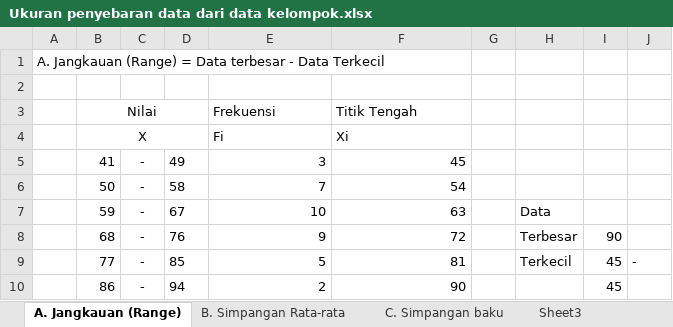
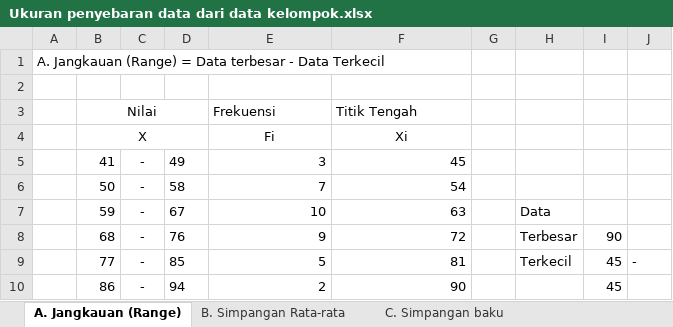
Before and after one commit to iseplutpinur/Semester3, an Excel workbook: Rabu/Statistika/Minggu 5 - Ukuran Dispersi/Ukuran penyebaran data dari data kelompok.xlsx, sheet A. Jangkauan (Range), drawn as a sheet; values as stored, in another font and other column widths than the file's, no borders; the diff names each change by its address in the sheet, - before the commit and + after, or states it on an @@ line.

```diff
--- a/Rabu/Statistika/Minggu 5 - Ukuran Dispersi/Ukuran penyebaran data dari data kelompok.xlsx (sheet A. Jangkauan (Range))
+++ b/Rabu/Statistika/Minggu 5 - Ukuran Dispersi/Ukuran penyebaran data dari data kelompok.xlsx (sheet A. Jangkauan (Range))
-sheet tab: Sheet3
-E4:F4 alignment: left
+E4:F4 alignment: center
```
Also changed, not shown: sheet C. Simpangan baku, sheet B. Simpangan Rata-rata, other sheet tabs, formulas that keep their value, charts or pictures, 6 other files.
